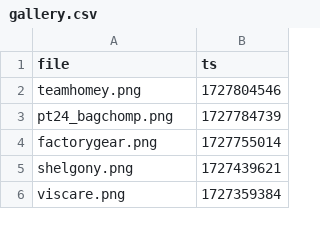
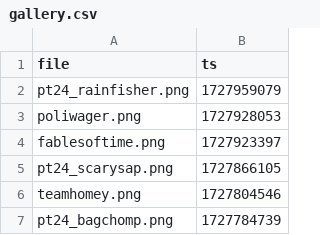
Before and after one commit to etherware-novice/comicsite, a CSV file: _data/gallery.csv, drawn as a sheet; only a part is shown; the shorter side is filled out with more unchanged rows; the diff names each change by its address in the sheet, - before the commit and + after, or states it on an @@ line.

Commit message:
gallery

```diff
--- a/_data/gallery.csv
+++ b/_data/gallery.csv
+row 2: pt24_rainfisher.png | 1727959079
+row 3: poliwager.png | 1727928053
+row 4: fablesoftime.png | 1727923397
+row 5: pt24_scarysap.png | 1727866105
```
Also changed, not shown: 4 other files.
